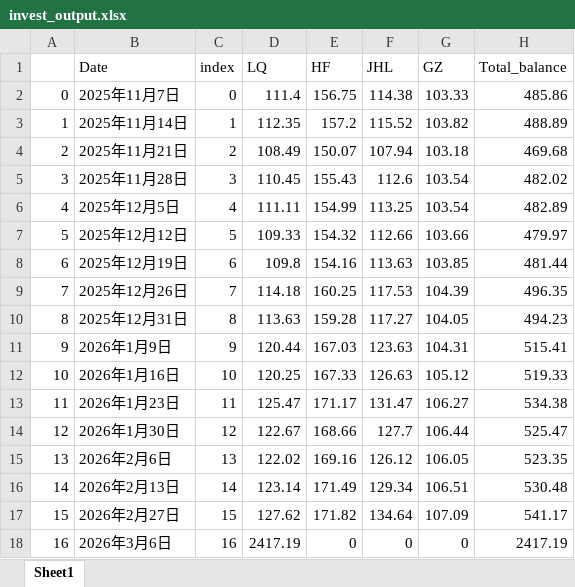
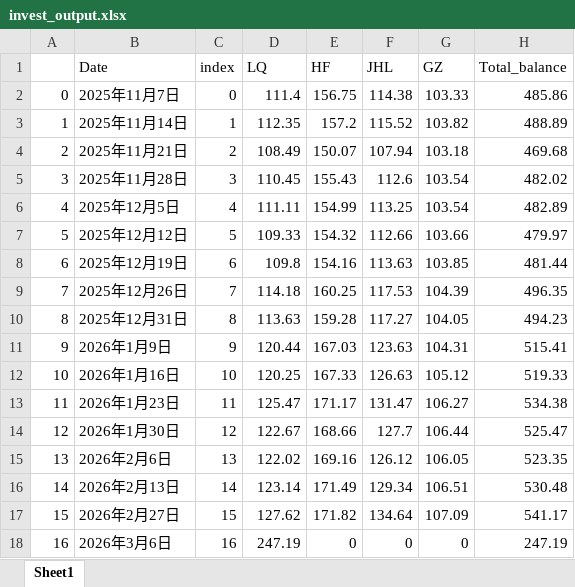
Before and after one commit to sungang-cn/inv, an Excel workbook: invest_output.xlsx, sheet Sheet1, drawn as a sheet; values as stored, in another font and other column widths than the file's, no borders; the diff names each change by its address in the sheet, - before the commit and + after, or states it on an @@ line.

```diff
--- a/invest_output.xlsx (sheet Sheet1)
+++ b/invest_output.xlsx (sheet Sheet1)
-D18 (LQ): 2417.19
+D18 (LQ): 247.19
-H18 (Total_balance): 2417.19
+H18 (Total_balance): 247.19
```
Also changed, not shown: 1 other file.
